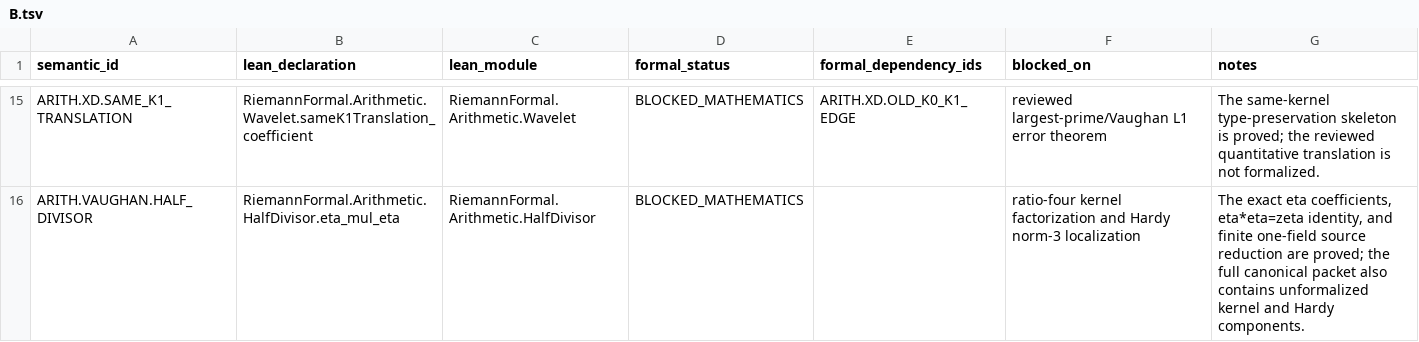
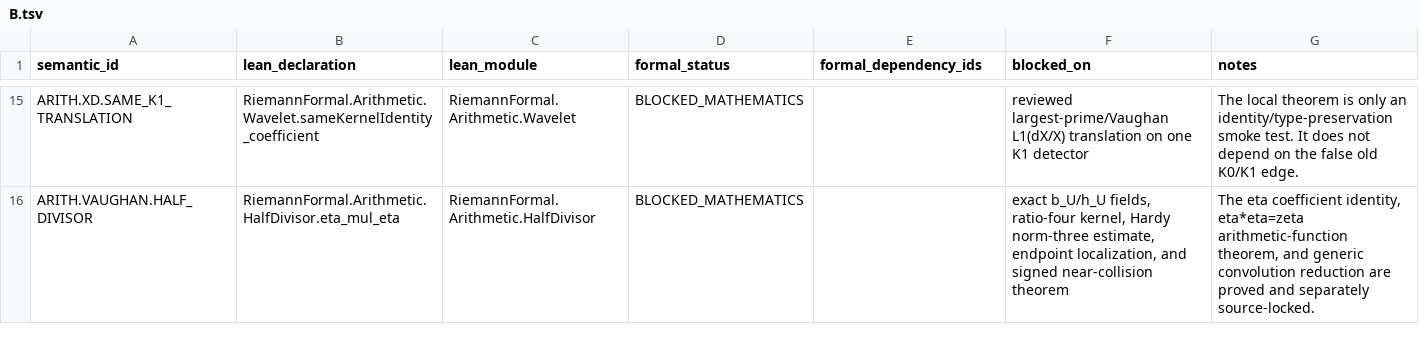
Before and after one commit to GettysburgResearch/riemann, a TSV file: formal/registry/deltas/B.tsv, drawn as a sheet; only a part is shown, gaps mark what is left out; the diff covers the shown part only; the diff names each change by its address in the sheet, - before the commit and + after, or states it on an @@ line.

Commit message:
formal: repair arithmetic scope and source firewalls after cross-review

```diff
--- a/formal/registry/deltas/B.tsv
+++ b/formal/registry/deltas/B.tsv
-B15 (lean_declaration): RiemannFormal.Arithmetic.Wavelet.sameK1Translation_coefficient
+B15 (lean_declaration): RiemannFormal.Arithmetic.Wavelet.sameKernelIdentity_coefficient
-E15 (formal_dependency_ids): ARITH.XD.OLD_K0_K1_EDGE
+E15 (formal_dependency_ids): (empty)
-F15 (blocked_on): reviewed largest-prime/Vaughan L1 error theorem
+F15 (blocked_on): reviewed largest-prime/Vaughan L1(dX/X) translation on one K1 detector
-G15 (notes): The same-kernel type-preservation skeleton is proved; the reviewed quantitative translation is not formalized.
+G15 (notes): The local theorem is only an identity/type-preservation smoke test. It does not depend on the false old K0/K1 edge.
-F16 (blocked_on): ratio-four kernel factorization and Hardy norm-3 localization
+F16 (blocked_on): exact b_U/h_U fields, ratio-four kernel, Hardy norm-three estimate, endpoint localization, and signed near-collision theorem
-G16 (notes): The exact eta coefficients, eta*eta=zeta identity, and finite one-field source reduction are proved; the full canonical packet also contains unformalized kernel and Hardy components.
+G16 (notes): The eta coefficient identity, eta*eta=zeta arithmetic-function theorem, and generic convolution reduction are proved and separately source-locked.
```
Also changed, not shown: 34 edited cells elsewhere in this file, 11 other files.
